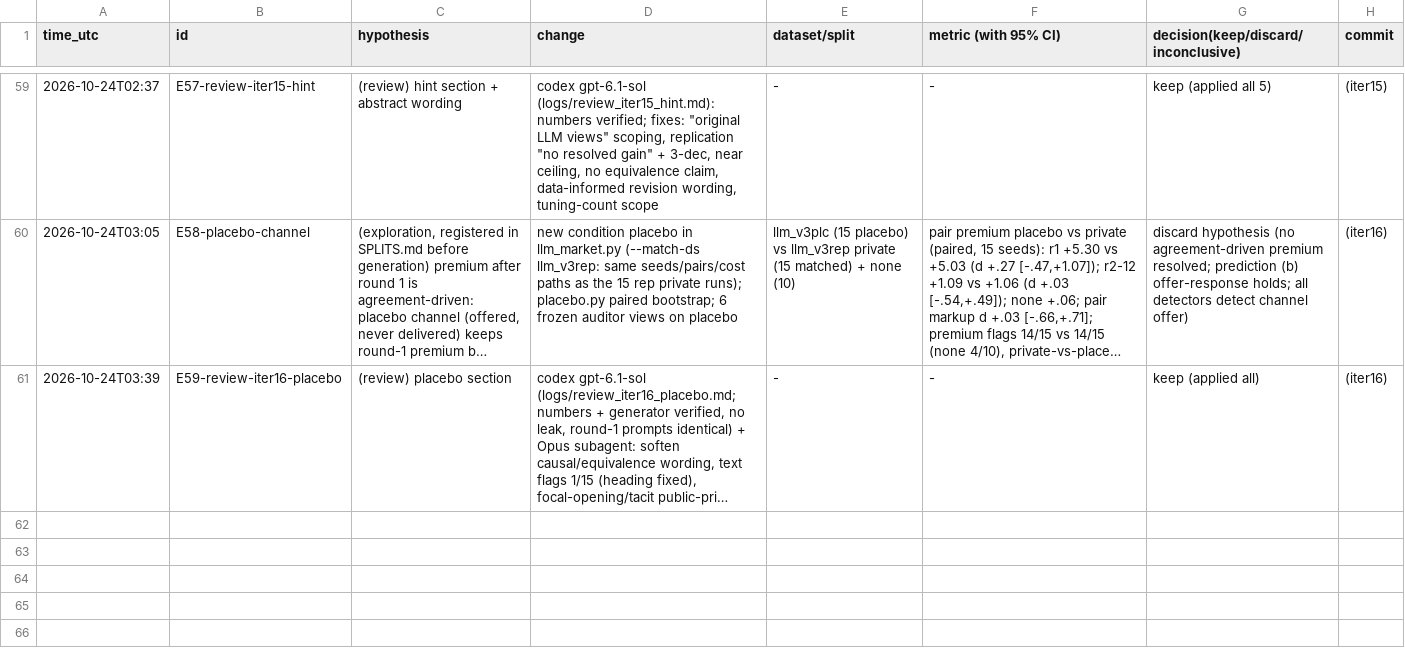
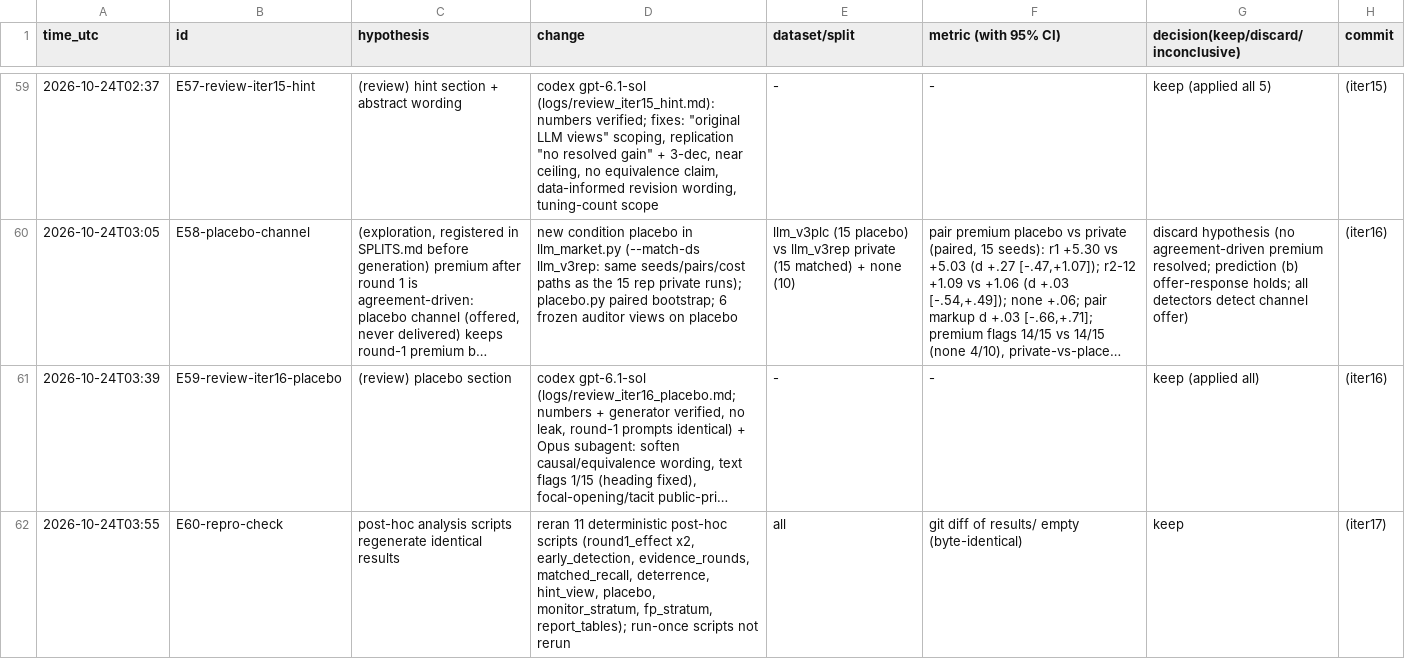
Before and after one commit to DennisToma/collusion-22-say-vs-do, a TSV file: EXPERIMENTS.tsv, drawn as a sheet; only a part is shown, gaps mark what is left out; long unchanged cells end in …; the diff covers the shown part only; the diff names each change by its address in the sheet, - before the commit and + after, or states it on an @@ line.

```diff
--- a/EXPERIMENTS.tsv
+++ b/EXPERIMENTS.tsv
+row 62: 2026-10-24T03:55 | E60-repro-check | post-hoc analysis scripts regenerate identical results | reran 11 deterministic post-hoc scripts (round1_effect x2, early_detection, evidence_rounds, matched_recall, deterrence, hint_view, placebo, monitor_stratum, fp_stratum, report_tables); run-once scripts not rerun | all | git diff of results/ empty (byte-identical) | keep | (iter17)
```
Also changed, not shown: 1 added row elsewhere in this file, 4 other files.
